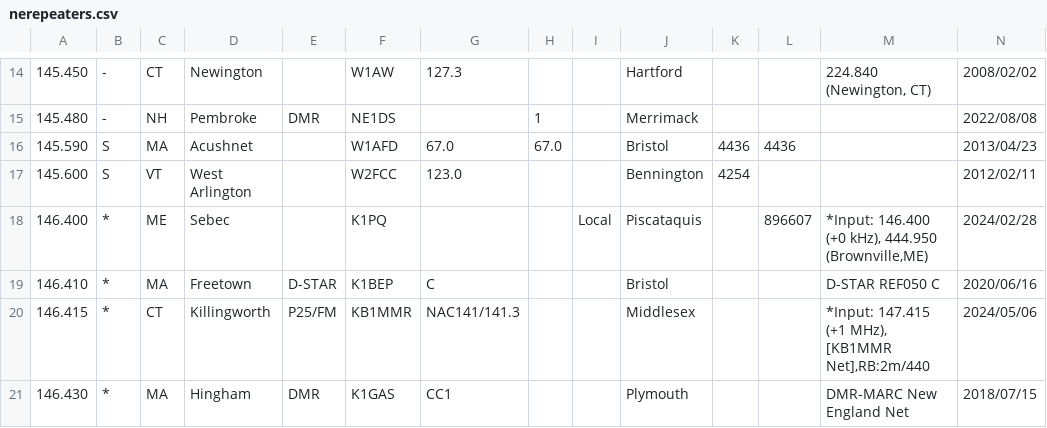
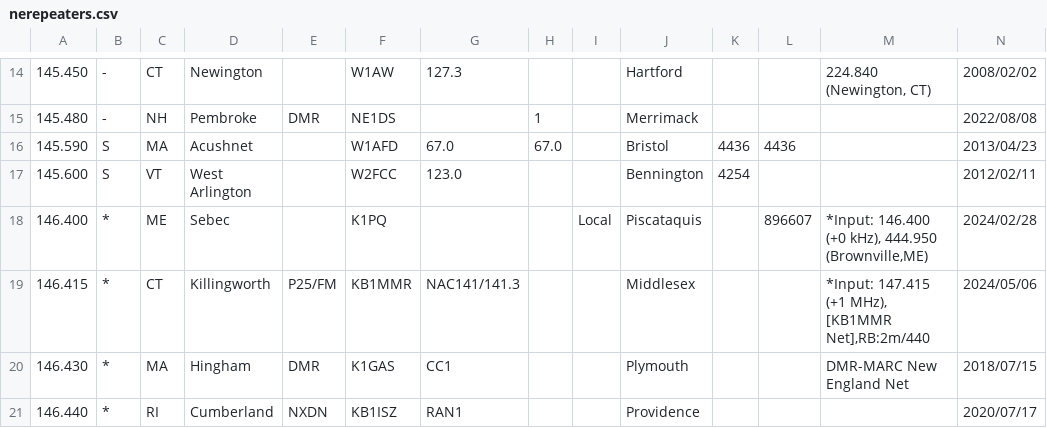
Before and after one commit to pupeno/repeater_world, a CSV file: spec/lib/importers/nerepeaters_importer_data/nerepeaters.csv, drawn as a sheet; only a part is shown, gaps mark what is left out; the shorter side is filled out with more unchanged rows; the diff names each change by its address in the sheet, - before the commit and + after, or states it on an @@ line.

Commit message:
Improve nerepeater logic a bit, maybe improve code coverage.

```diff
--- a/spec/lib/importers/nerepeaters_importer_data/nerepeaters.csv
+++ b/spec/lib/importers/nerepeaters_importer_data/nerepeaters.csv
-row 19: 146.410 | * | MA | Freetown | D-STAR | K1BEP | C |  |  | Bristol |  |  | D-STAR REF050 C | 2020/06/16
```
Also changed, not shown: 2 other files.
